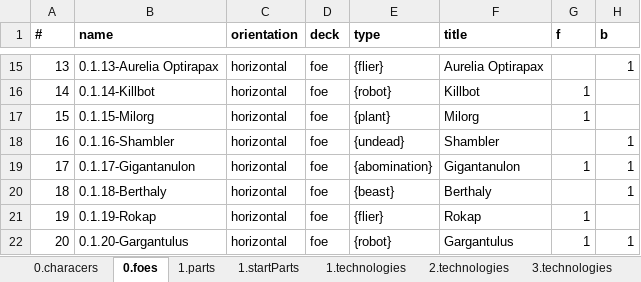
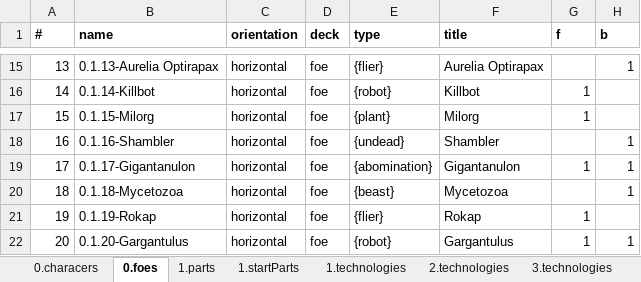
Before and after one commit to PretentiousGames/CardGenerator, an Excel workbook: CardFormatter/Data/DefendTheUniversity/DataFile.xlsx, sheet 0.foes, drawn as a sheet; only a part is shown, gaps mark what is left out; values as stored, in another font and other column widths than the file's, no borders; table styles not drawn; the diff names each change by its address in the sheet, - before the commit and + after, or states it on an @@ line.

```diff
--- a/CardFormatter/Data/DefendTheUniversity/DataFile.xlsx (sheet 0.foes)
+++ b/CardFormatter/Data/DefendTheUniversity/DataFile.xlsx (sheet 0.foes)
-B20 (name): 0.1.18-Berthaly
+B20 (name): 0.1.18-Mycetozoa
-F20 (title): Berthaly
+F20 (title): Mycetozoa
```
Also changed, not shown: 13 other files.
